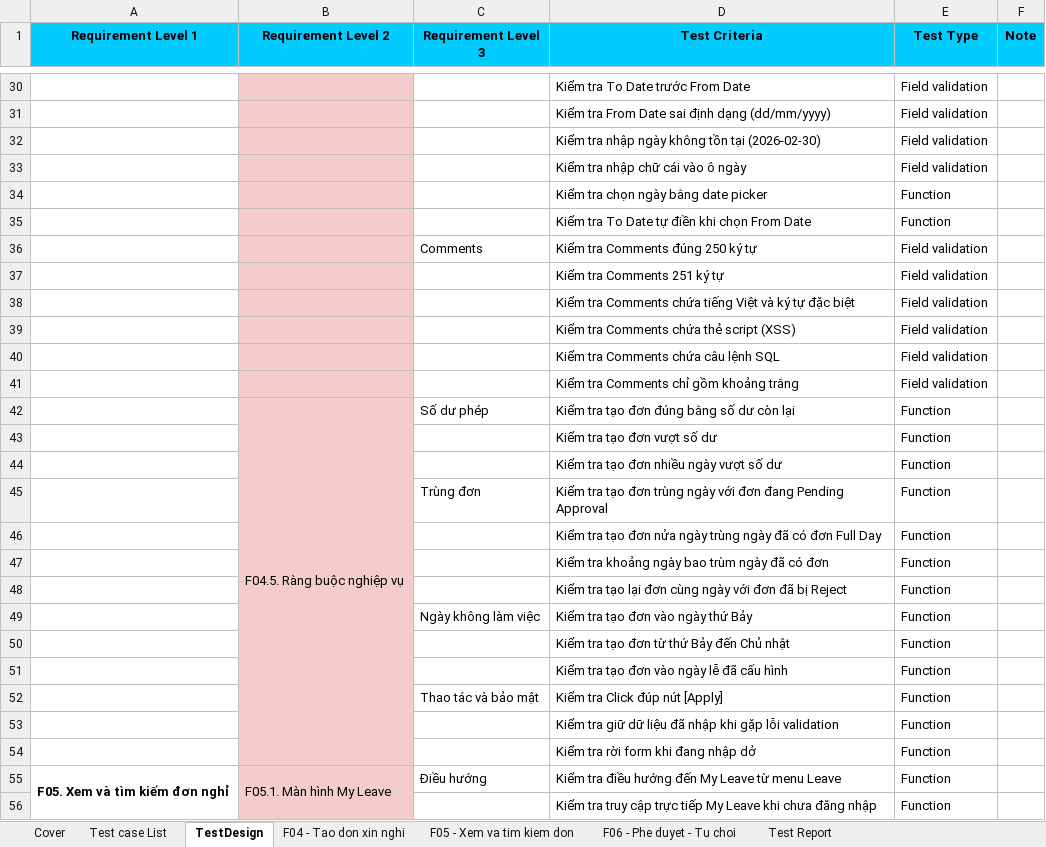
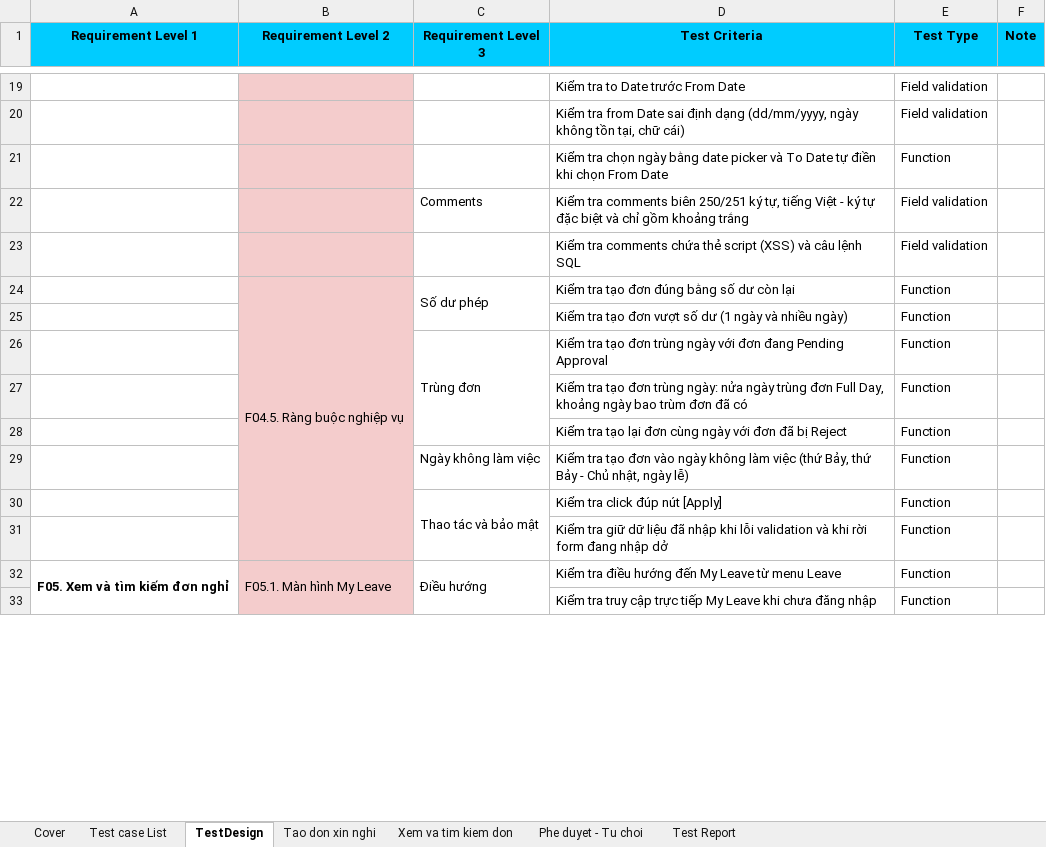
Before and after one commit to VyThanhNgo/Group10_OrangeHRM, an Excel workbook: Group10_23130089_NguyenGiaHan.xlsx, sheet TestDesign, drawn as a sheet; only a part is shown, gaps mark what is left out; values as stored, in another font and other column widths than the file's, no borders; charts and pictures not drawn; removed rows and columns are numbered as before the commit, all else as after; the diff covers the shown part only; the diff names each change by its address in the sheet, - before the commit and + after, or states it on an @@ line.

```diff
--- a/Group10_23130089_NguyenGiaHan.xlsx (sheet TestDesign)
+++ b/Group10_23130089_NguyenGiaHan.xlsx (sheet TestDesign)
-sheet tab: F04 - Tao don xin nghi
+sheet tab: Tao don xin nghi
-sheet tab: F05 - Xem va tim kiem don
+sheet tab: Xem va tim kiem don
-sheet tab: F06 - Phe duyet - Tu choi
+sheet tab: Phe duyet - Tu choi
-D19 (Test Criteria): Kiểm tra To Date trước From Date
+D19 (Test Criteria): Kiểm tra to Date trước From Date
-D20 (Test Criteria): Kiểm tra From Date sai định dạng (dd/mm/yyyy)
+D20 (Test Criteria): Kiểm tra from Date sai định dạng (dd/mm/yyyy, ngày không tồn tại, chữ cái)
-row 32:  |  |  | Kiểm tra nhập ngày không tồn tại (2026-02-30) | Field validation
-row 33:  |  |  | Kiểm tra nhập chữ cái vào ô ngày | Field validation
-row 34:  |  |  | Kiểm tra chọn ngày bằng date picker | Function
-D21 (Test Criteria): Kiểm tra To Date…
+D21 (Test Criteria): Kiểm tra chọn ngày bằng date picker và To Date…
-D22 (Test Criteria): Kiểm tra Comments đúng 250 ký tự
+D22 (Test Criteria): Kiểm tra comments biên 250/251 ký tự, tiếng Việt - ký tự đặc biệt và chỉ gồm khoảng trắng
-row 37:  |  |  | Kiểm tra Comments 251 ký tự | Field validation
-row 38:  |  |  | Kiểm tra Comments chứa tiếng Việt và ký tự đặc biệt | Field validation
-D23 (Test Criteria): Kiểm tra Comments chứa thẻ script (XSS)
+D23 (Test Criteria): Kiểm tra comments chứa thẻ script (XSS) và câu lệnh SQL
-row 40:  |  |  | Kiểm tra Comments chứa câu lệnh SQL | Field validation
-row 41:  |  |  | Kiểm tra Comments chỉ gồm khoảng trắng | Field validation
+C24:C25 merged
-row 43:  |  |  | Kiểm tra tạo đơn vượt số dư | Function
-D25 (Test Criteria): Kiểm tra tạo đơn nhiều ngày vượt số dư
+D25 (Test Criteria): Kiểm tra tạo đơn vượt số dư (1 ngày và nhiều ngày)
+C26:C28 merged
-D27 (Test Criteria): …tạo đơn nửa ngày trùng ngày đã có đơn Full Day
+D27 (Test Criteria): …tạo đơn trùng ngày: nửa ngày trùng đơn Full Day, khoảng ngày bao trùm đơn đã có
-row 47:  |  |  | Kiểm tra khoảng ngày bao trùm ngày đã có đơn | Function
-D29 (Test Criteria): …vào ngày thứ Bảy
+D29 (Test Criteria): …vào ngày không làm việc (thứ Bảy, thứ Bảy - Chủ nhật, ngày lễ)
-row 50:  |  |  | Kiểm tra tạo đơn từ thứ Bảy đến Chủ nhật | Function
-row 51:  |  |  | Kiểm tra tạo đơn vào ngày lễ đã cấu hình | Function
+C30:C31 merged
-D30 (Test Criteria): Kiểm tra Click đúp nút [Apply]
+D30 (Test Criteria): Kiểm tra click đúp nút [Apply]
-D31 (Test Criteria): …nhập khi gặp lỗi validation
+D31 (Test Criteria): …nhập khi lỗi validation và khi rời form đang nhập dở
-row 54:  |  |  | Kiểm tra rời form khi đang nhập dở | Function
+C32:C33 merged
```
Also changed, not shown: 31 removed rows, 54 edited cells, cell formats and merged cells elsewhere in this sheet, sheet Tao don xin nghi, sheet Xem va tim kiem don, sheet Phe duyet - Tu choi, sheet Test Report, formulas that keep their value, charts or pictures.
